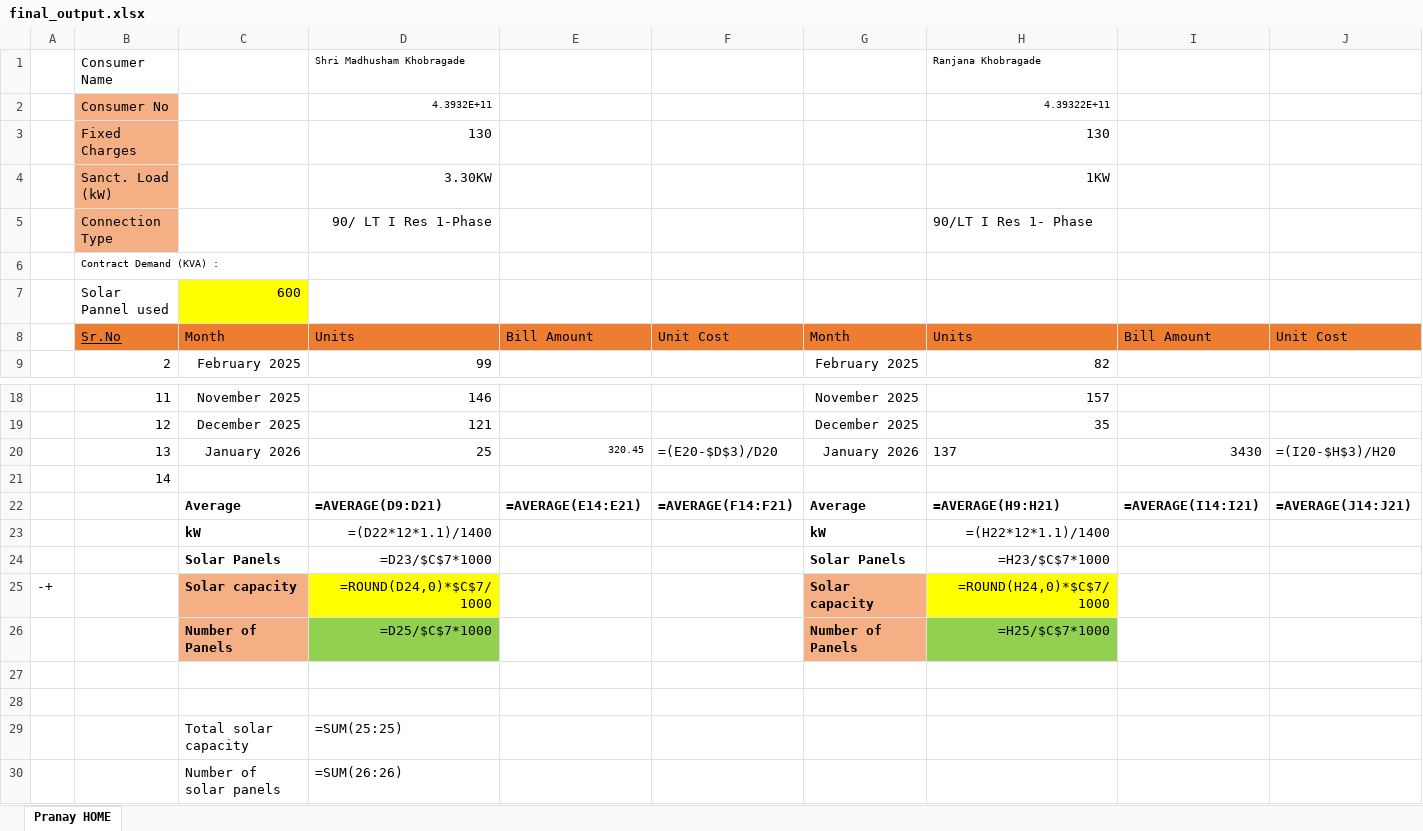
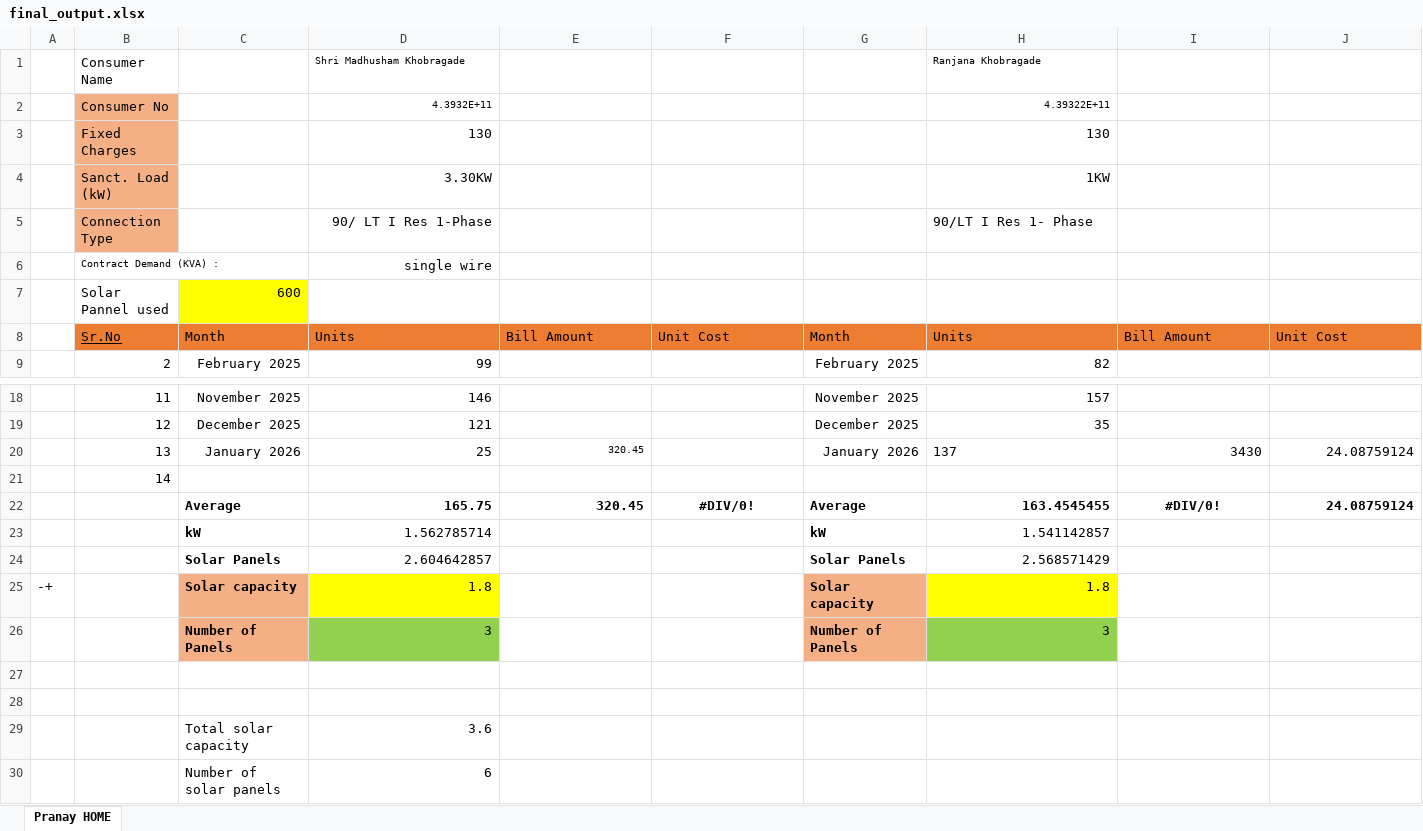
Before and after one commit to Nandu123-Nan/solar-project, an Excel workbook: outputs/final_output.xlsx, sheet Pranay HOME, drawn as a sheet; only a part is shown, gaps mark what is left out; values as stored, in another font and other column widths than the file's, no borders; formulas without a stored value are shown as written; removed rows and columns are numbered as before the commit, all else as after; the diff names each change by its address in the sheet, - before the commit and + after, or states it on an @@ line.

```diff
--- a/outputs/final_output.xlsx (sheet Pranay HOME)
+++ b/outputs/final_output.xlsx (sheet Pranay HOME)
-D6 (Shri Madhusham Khobragade): (empty)
+D6 (Shri Madhusham Khobragade): single wire
-F20: =(E20-$D$3)/D20
+F20: (empty)
-J20: =(I20-$H$3)/H20
+J20: 24.08759124
-row 22:  |  | Average | =AVERAGE(D9:D21) | =AVERAGE(E14:E21) | =AVERAGE(F14:F21) | Average | =AVERAGE(H9:H21) | =AVERAGE(I14:I21) | =AVERAGE(J14:J21)
+row 22:  |  | Average | 165.75 | 320.45 | #DIV/0! | Average | 163.4545455 | #DIV/0! | 24.08759124
-D23 (Shri Madhusham Khobragade): =(D22*12*1.1)/1400
+D23 (Shri Madhusham Khobragade): 1.562785714
-H23 (Ranjana Khobragade): =(H22*12*1.1)/1400
+H23 (Ranjana Khobragade): 1.541142857
-D24 (Shri Madhusham Khobragade): =D23/$C$7*1000
+D24 (Shri Madhusham Khobragade): 2.604642857
-H24 (Ranjana Khobragade): =H23/$C$7*1000
+H24 (Ranjana Khobragade): 2.568571429
-D25 (Shri Madhusham Khobragade): =ROUND(D24,0)*$C$7/1000
+D25 (Shri Madhusham Khobragade): 1.8
-H25 (Ranjana Khobragade): =ROUND(H24,0)*$C$7/1000
+H25 (Ranjana Khobragade): 1.8
-D26 (Shri Madhusham Khobragade): =D25/$C$7*1000
+D26 (Shri Madhusham Khobragade): 3
-H26 (Ranjana Khobragade): =H25/$C$7*1000
+H26 (Ranjana Khobragade): 3
-D29 (Shri Madhusham Khobragade): =SUM(25:25)
+D29 (Shri Madhusham Khobragade): 3.6
-D30 (Shri Madhusham Khobragade): =SUM(26:26)
+D30 (Shri Madhusham Khobragade): 6
```
Also changed, not shown: 1 other file.
